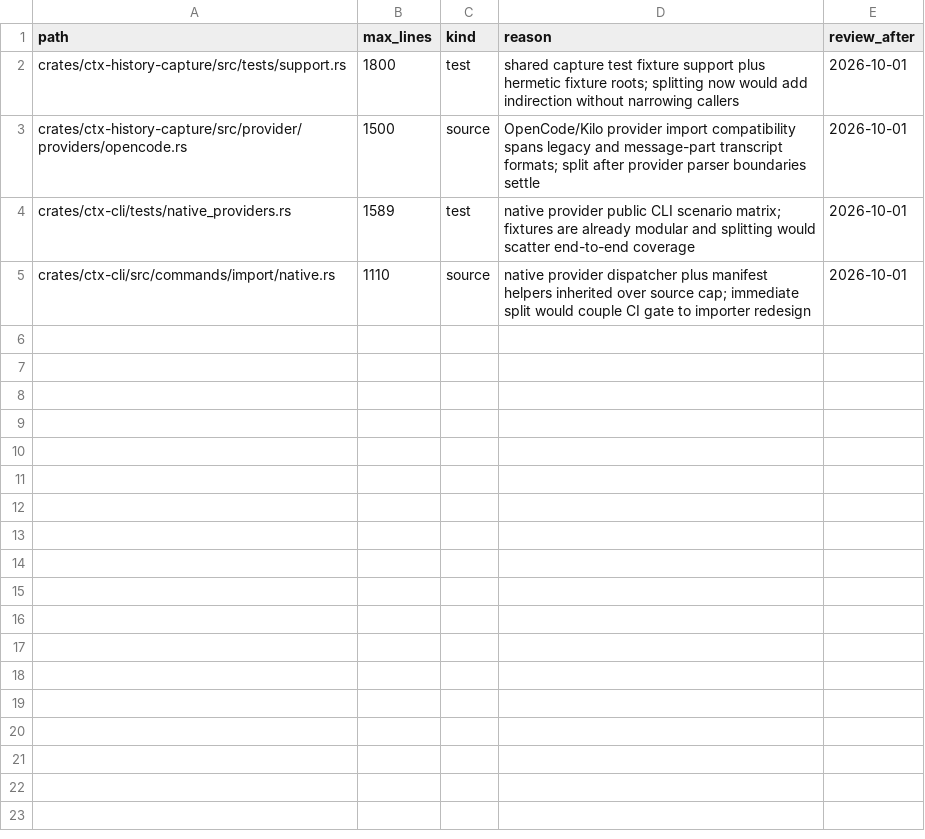
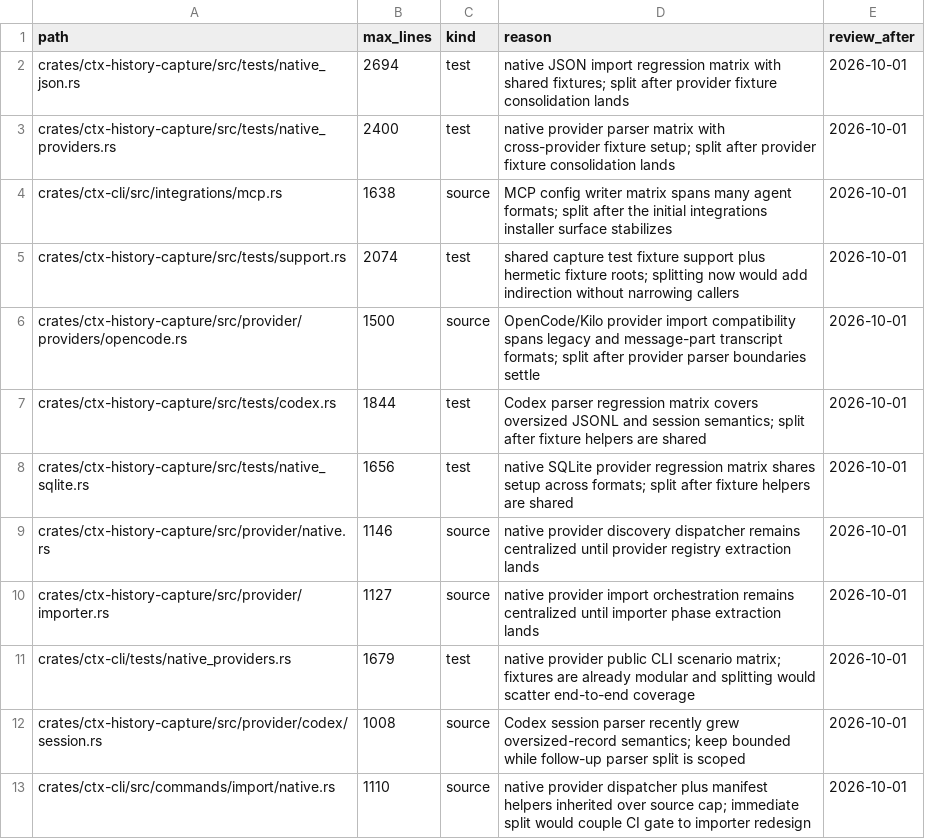
Before and after one commit to HackAttack/ctx, a TSV file: scripts/check-loc-exceptions.tsv, drawn as a sheet.

Commit message:
Add ctx integrations installers and real harness tests
Add ctx integrations installers for skills, MCP, and slash commands; remove the top-level ctx skill command; and add pinned real-harness coverage for supported agent flows. Local validation passed with cargo tests, docs/LOC gates, and bazel //:fast plus //:real_harness.

```diff
--- a/scripts/check-loc-exceptions.tsv
+++ b/scripts/check-loc-exceptions.tsv
@@ -1,5 +1,13 @@
 path	max_lines	kind	reason	review_after
-crates/ctx-history-capture/src/tests/support.rs	1800	test	shared capture test fixture support plus hermetic fixture roots; splitting now would add indirection without narrowing callers	2026-10-01
+crates/ctx-history-capture/src/tests/native_json.rs	2694	test	native JSON import regression matrix with shared fixtures; split after provider fixture consolidation lands	2026-10-01
+crates/ctx-history-capture/src/tests/native_providers.rs	2400	test	native provider parser matrix with cross-provider fixture setup; split after provider fixture consolidation lands	2026-10-01
+crates/ctx-cli/src/integrations/mcp.rs	1638	source	MCP config writer matrix spans many agent formats; split after the initial integrations installer surface stabilizes	2026-10-01
+crates/ctx-history-capture/src/tests/support.rs	2074	test	shared capture test fixture support plus hermetic fixture roots; splitting now would add indirection without narrowing callers	2026-10-01
 crates/ctx-history-capture/src/provider/providers/opencode.rs	1500	source	OpenCode/Kilo provider import compatibility spans legacy and message-part transcript formats; split after provider parser boundaries settle	2026-10-01
-crates/ctx-cli/tests/native_providers.rs	1589	test	native provider public CLI scenario matrix; fixtures are already modular and splitting would scatter end-to-end coverage	2026-10-01
+crates/ctx-history-capture/src/tests/codex.rs	1844	test	Codex parser regression matrix covers oversized JSONL and session semantics; split after fixture helpers are shared	2026-10-01
+crates/ctx-history-capture/src/tests/native_sqlite.rs	1656	test	native SQLite provider regression matrix shares setup across formats; split after fixture helpers are shared	2026-10-01
+crates/ctx-history-capture/src/provider/native.rs	1146	source	native provider discovery dispatcher remains centralized until provider registry extraction lands	2026-10-01
+crates/ctx-history-capture/src/provider/importer.rs	1127	source	native provider import orchestration remains centralized until importer phase extraction lands	2026-10-01
+crates/ctx-cli/tests/native_providers.rs	1679	test	native provider public CLI scenario matrix; fixtures are already modular and splitting would scatter end-to-end coverage	2026-10-01
+crates/ctx-history-capture/src/provider/codex/session.rs	1008	source	Codex session parser recently grew oversized-record semantics; keep bounded while follow-up parser split is scoped	2026-10-01
 crates/ctx-cli/src/commands/import/native.rs	1110	source	native provider dispatcher plus manifest helpers inherited over source cap; immediate split would couple CI gate to importer redesign	2026-10-01
```
Also changed, not shown: 49 other files.
